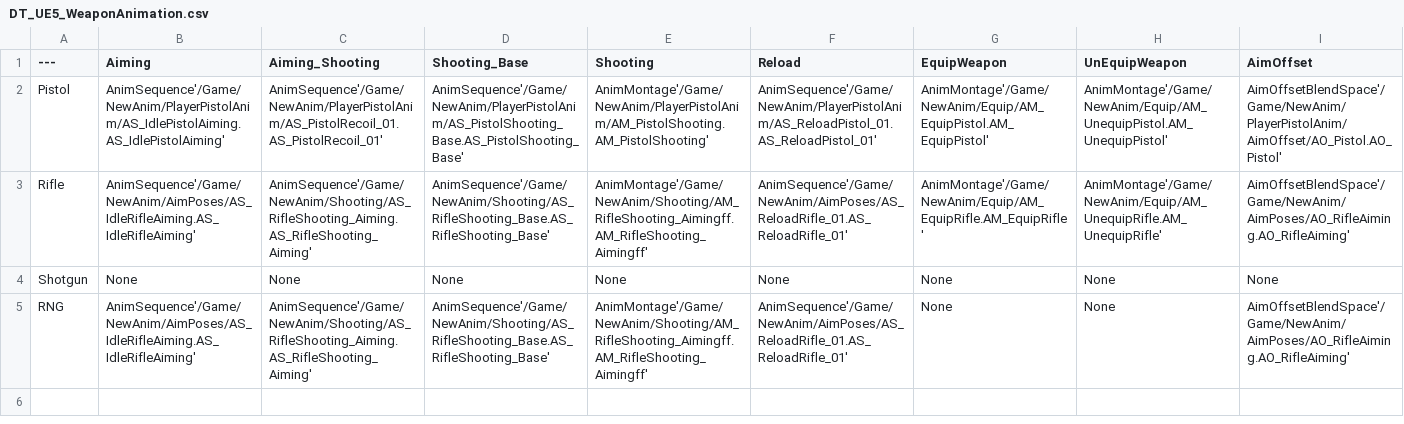
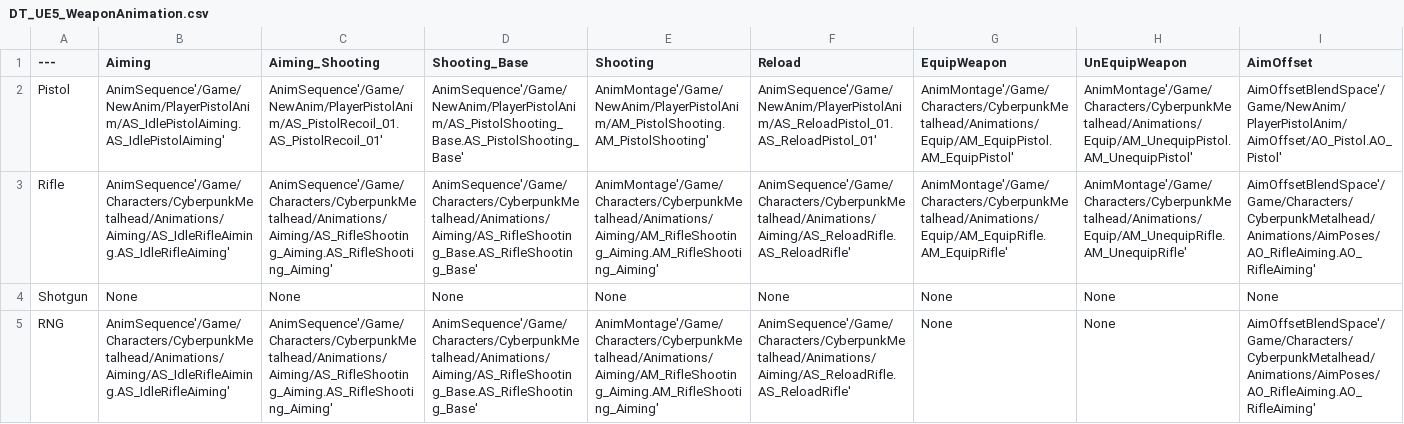
Before and after one commit to yjs7223/Project_Reload, a CSV file: Content/Characters/CyberpunkMetalhead/AnimationBluePrint/DataTable/DT_UE5_WeaponAnimation.csv, drawn as a sheet; the diff names each change by its address in the sheet, - before the commit and + after, or states it on an @@ line.

```diff
--- a/Content/Characters/CyberpunkMetalhead/AnimationBluePrint/DataTable/DT_UE5_WeaponAnimation.csv
+++ b/Content/Characters/CyberpunkMetalhead/AnimationBluePrint/DataTable/DT_UE5_WeaponAnimation.csv
-G2 (EquipWeapon): AnimMontage'/Game/NewAnim/Equip/AM_EquipPistol.AM_EquipPistol'
+G2 (EquipWeapon): AnimMontage'/Game/Characters/CyberpunkMetalhead/Animations/Equip/AM_EquipPistol.AM_EquipPistol'
-H2 (UnEquipWeapon): AnimMontage'/Game/NewAnim/Equip/AM_UnequipPistol.AM_UnequipPistol'
+H2 (UnEquipWeapon): AnimMontage'/Game/Characters/CyberpunkMetalhead/Animations/Equip/AM_UnequipPistol.AM_UnequipPistol'
-B3 (Aiming): AnimSequence'/Game/NewAnim/AimPoses/AS_IdleRifleAiming.AS_IdleRifleAiming'
+B3 (Aiming): AnimSequence'/Game/Characters/CyberpunkMetalhead/Animations/Aiming/AS_IdleRifleAiming.AS_IdleRifleAiming'
-C3 (Aiming_Shooting): AnimSequence'/Game/NewAnim/Shooting/AS_RifleShooting_Aiming.AS_RifleShooting_Aiming'
+C3 (Aiming_Shooting): AnimSequence'/Game/Characters/CyberpunkMetalhead/Animations/Aiming/AS_RifleShooting_Aiming.AS_RifleShooting_Aiming'
-D3 (Shooting_Base): AnimSequence'/Game/NewAnim/Shooting/AS_RifleShooting_Base.AS_RifleShooting_Base'
+D3 (Shooting_Base): AnimSequence'/Game/Characters/CyberpunkMetalhead/Animations/Aiming/AS_RifleShooting_Base.AS_RifleShooting_Base'
-E3 (Shooting): AnimMontage'/Game/NewAnim/Shooting/AM_RifleShooting_Aimingff.AM_RifleShooting_Aimingff'
+E3 (Shooting): AnimMontage'/Game/Characters/CyberpunkMetalhead/Animations/Aiming/AM_RifleShooting_Aiming.AM_RifleShooting_Aiming'
-F3 (Reload): AnimSequence'/Game/NewAnim/AimPoses/AS_ReloadRifle_01.AS_ReloadRifle_01'
+F3 (Reload): AnimSequence'/Game/Characters/CyberpunkMetalhead/Animations/Aiming/AS_ReloadRifle.AS_ReloadRifle'
-G3 (EquipWeapon): AnimMontage'/Game/NewAnim/Equip/AM_EquipRifle.AM_EquipRifle'
+G3 (EquipWeapon): AnimMontage'/Game/Characters/CyberpunkMetalhead/Animations/Equip/AM_EquipRifle.AM_EquipRifle'
-H3 (UnEquipWeapon): AnimMontage'/Game/NewAnim/Equip/AM_UnequipRifle.AM_UnequipRifle'
+H3 (UnEquipWeapon): AnimMontage'/Game/Characters/CyberpunkMetalhead/Animations/Equip/AM_UnequipRifle.AM_UnequipRifle'
-I3 (AimOffset): AimOffsetBlendSpace'/Game/NewAnim/AimPoses/AO_RifleAiming.AO_RifleAiming'
+I3 (AimOffset): AimOffsetBlendSpace'/Game/Characters/CyberpunkMetalhead/Animations/AimPoses/AO_RifleAiming.AO_RifleAiming'
-B5 (Aiming): AnimSequence'/Game/NewAnim/AimPoses/AS_IdleRifleAiming.AS_IdleRifleAiming'
+B5 (Aiming): AnimSequence'/Game/Characters/CyberpunkMetalhead/Animations/Aiming/AS_IdleRifleAiming.AS_IdleRifleAiming'
-C5 (Aiming_Shooting): AnimSequence'/Game/NewAnim/Shooting/AS_RifleShooting_Aiming.AS_RifleShooting_Aiming'
+C5 (Aiming_Shooting): AnimSequence'/Game/Characters/CyberpunkMetalhead/Animations/Aiming/AS_RifleShooting_Aiming.AS_RifleShooting_Aiming'
-D5 (Shooting_Base): AnimSequence'/Game/NewAnim/Shooting/AS_RifleShooting_Base.AS_RifleShooting_Base'
+D5 (Shooting_Base): AnimSequence'/Game/Characters/CyberpunkMetalhead/Animations/Aiming/AS_RifleShooting_Base.AS_RifleShooting_Base'
-E5 (Shooting): AnimMontage'/Game/NewAnim/Shooting/AM_RifleShooting_Aimingff.AM_RifleShooting_Aimingff'
+E5 (Shooting): AnimMontage'/Game/Characters/CyberpunkMetalhead/Animations/Aiming/AM_RifleShooting_Aiming.AM_RifleShooting_Aiming'
-F5 (Reload): AnimSequence'/Game/NewAnim/AimPoses/AS_ReloadRifle_01.AS_ReloadRifle_01'
+F5 (Reload): AnimSequence'/Game/Characters/CyberpunkMetalhead/Animations/Aiming/AS_ReloadRifle.AS_ReloadRifle'
-I5 (AimOffset): AimOffsetBlendSpace'/Game/NewAnim/AimPoses/AO_RifleAiming.AO_RifleAiming'
+I5 (AimOffset): AimOffsetBlendSpace'/Game/Characters/CyberpunkMetalhead/Animations/AimPoses/AO_RifleAiming.AO_RifleAiming'
```
Also changed, not shown: 1 other file.
